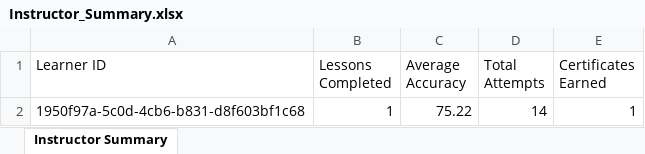
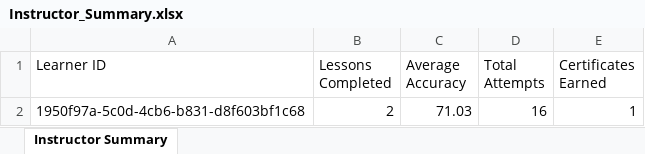
Before and after one commit to springboardmentor98765v/ai-signlanguage-platform-si7-team-two, an Excel workbook: Bussiness_Logic/generated_reports/Instructor_Summary.xlsx, sheet Instructor Summary, drawn as a sheet; values as stored, in another font and other column widths than the file's, no borders; the diff names each change by its address in the sheet, - before the commit and + after, or states it on an @@ line.

Commit message:
Completed Milestone 3 business logic and integration testing

```diff
--- a/Bussiness_Logic/generated_reports/Instructor_Summary.xlsx (sheet Instructor Summary)
+++ b/Bussiness_Logic/generated_reports/Instructor_Summary.xlsx (sheet Instructor Summary)
-B2 (Lessons Completed): 1
+B2 (Lessons Completed): 2
-C2 (Average Accuracy): 75.22
+C2 (Average Accuracy): 71.03
-D2 (Total Attempts): 14
+D2 (Total Attempts): 16
```
Also changed, not shown: Bussiness_Logic/generated_reports/Progress_Report_1950f97a-5c0d-4cb6-b831-d8f603bf1c68.xlsx, 7 other files.
